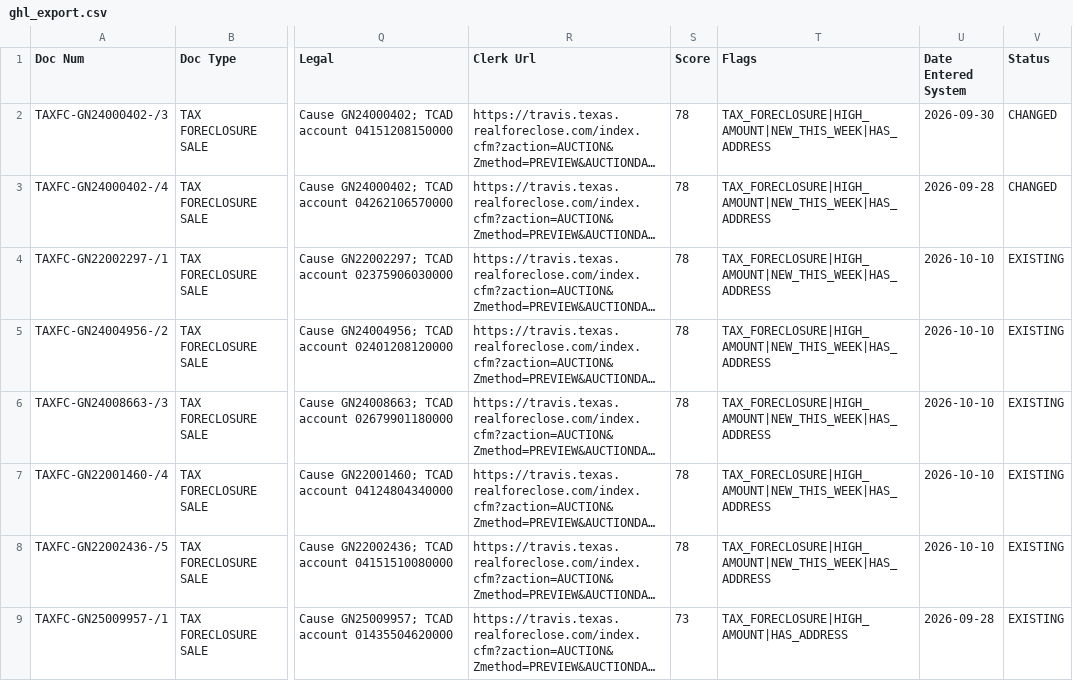
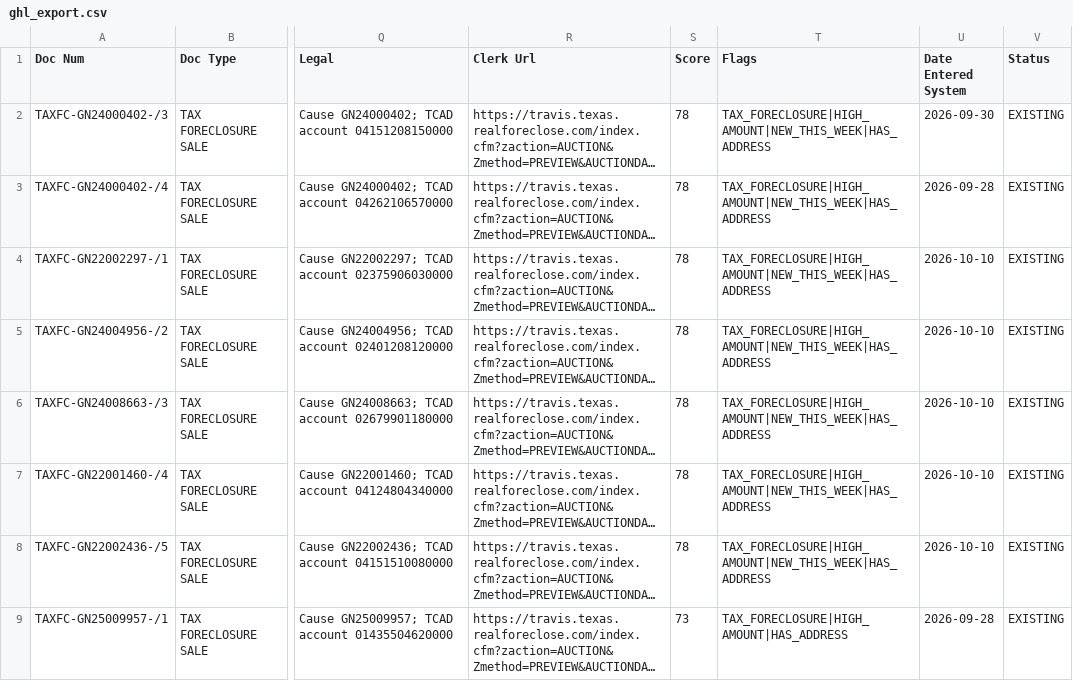
Before and after one commit to Sellmyhousefast247/Travis-leads, a CSV file: data/ghl_export.csv, drawn as a sheet; only a part is shown, gaps mark what is left out; long unchanged cells end in …; the diff covers the shown part only; the diff names each change by its address in the sheet, - before the commit and + after, or states it on an @@ line.

```diff
--- a/data/ghl_export.csv
+++ b/data/ghl_export.csv
-V2:V3 (Status): CHANGED
+V2:V3 (Status): EXISTING
```
Also changed, not shown: 24 edited cells elsewhere in this file, 3 other files.
